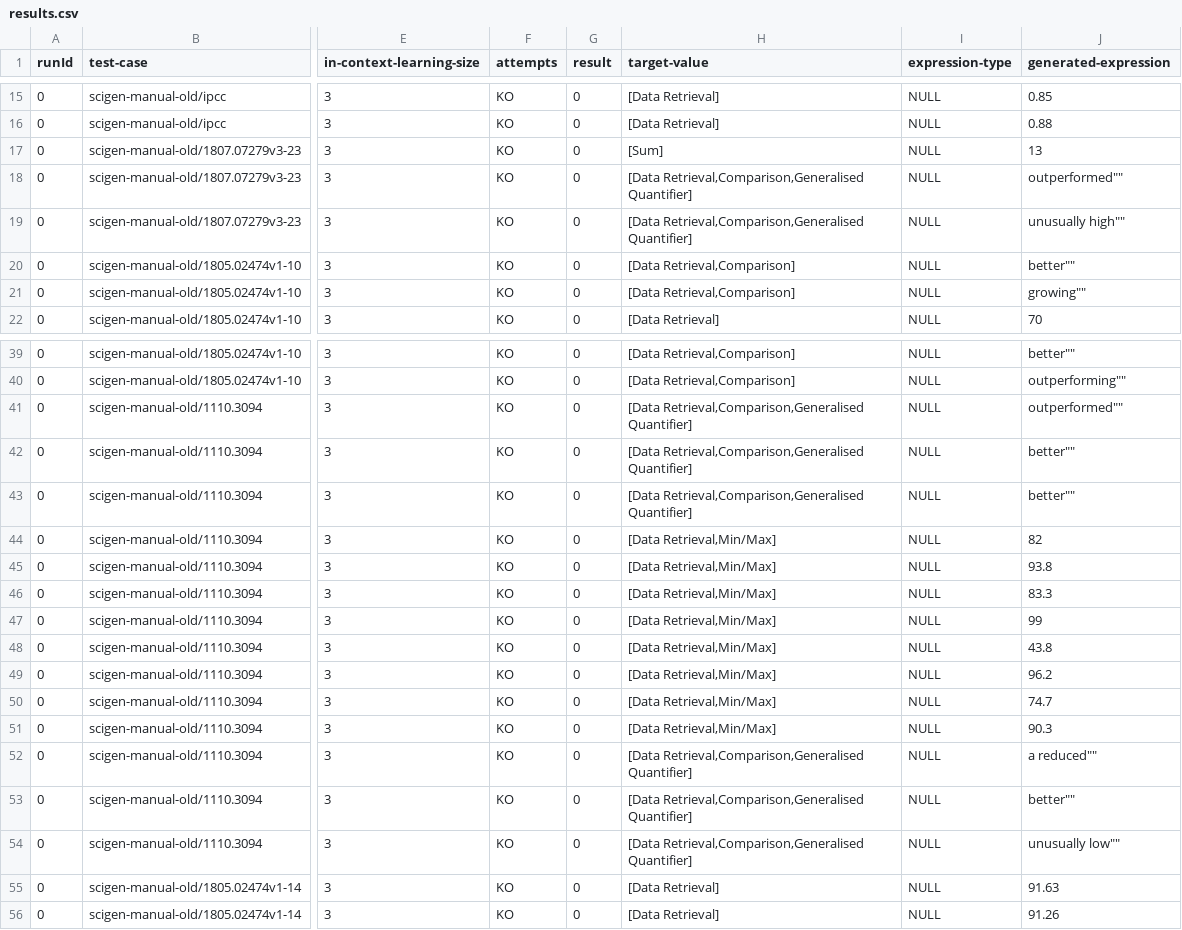
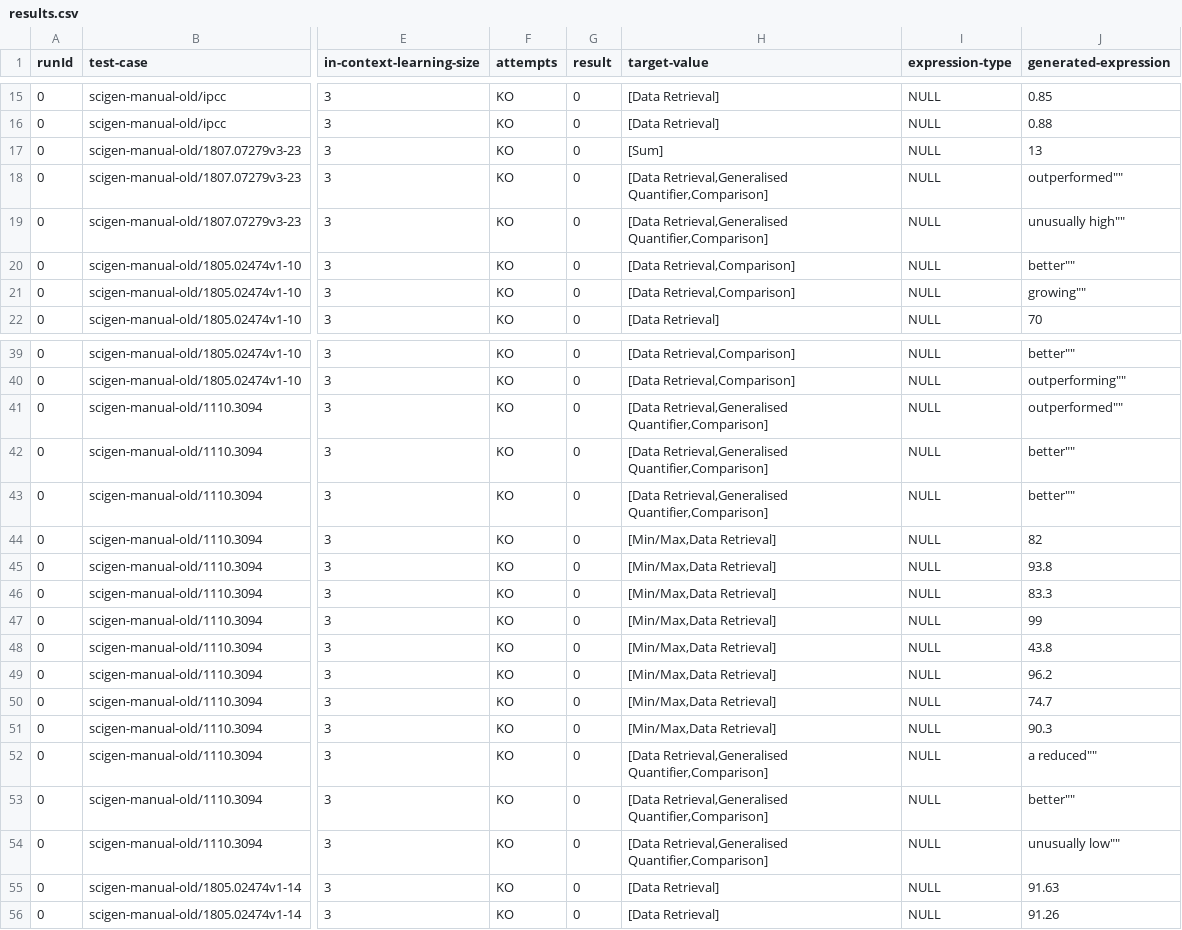
Before and after one commit to explorable-viz/authoring-assistant, a CSV file: results/scigen-manual-old/results.csv, drawn as a sheet; only a part is shown, gaps mark what is left out; the diff names each change by its address in the sheet, - before the commit and + after, or states it on an @@ line.

```diff
--- a/results/scigen-manual-old/results.csv
+++ b/results/scigen-manual-old/results.csv
-H18:H19 (target-value): [Data Retrieval,Comparison,Generalised Quantifier]
+H18:H19 (target-value): [Data Retrieval,Generalised Quantifier,Comparison]
-H41:H43 (target-value): [Data Retrieval,Comparison,Generalised Quantifier]
+H41:H43 (target-value): [Data Retrieval,Generalised Quantifier,Comparison]
-H44:H51 (target-value): [Data Retrieval,Min/Max]
+H44:H51 (target-value): [Min/Max,Data Retrieval]
-H52:H54 (target-value): [Data Retrieval,Comparison,Generalised Quantifier]
+H52:H54 (target-value): [Data Retrieval,Generalised Quantifier,Comparison]
```
Also changed, not shown: 1 other file.
